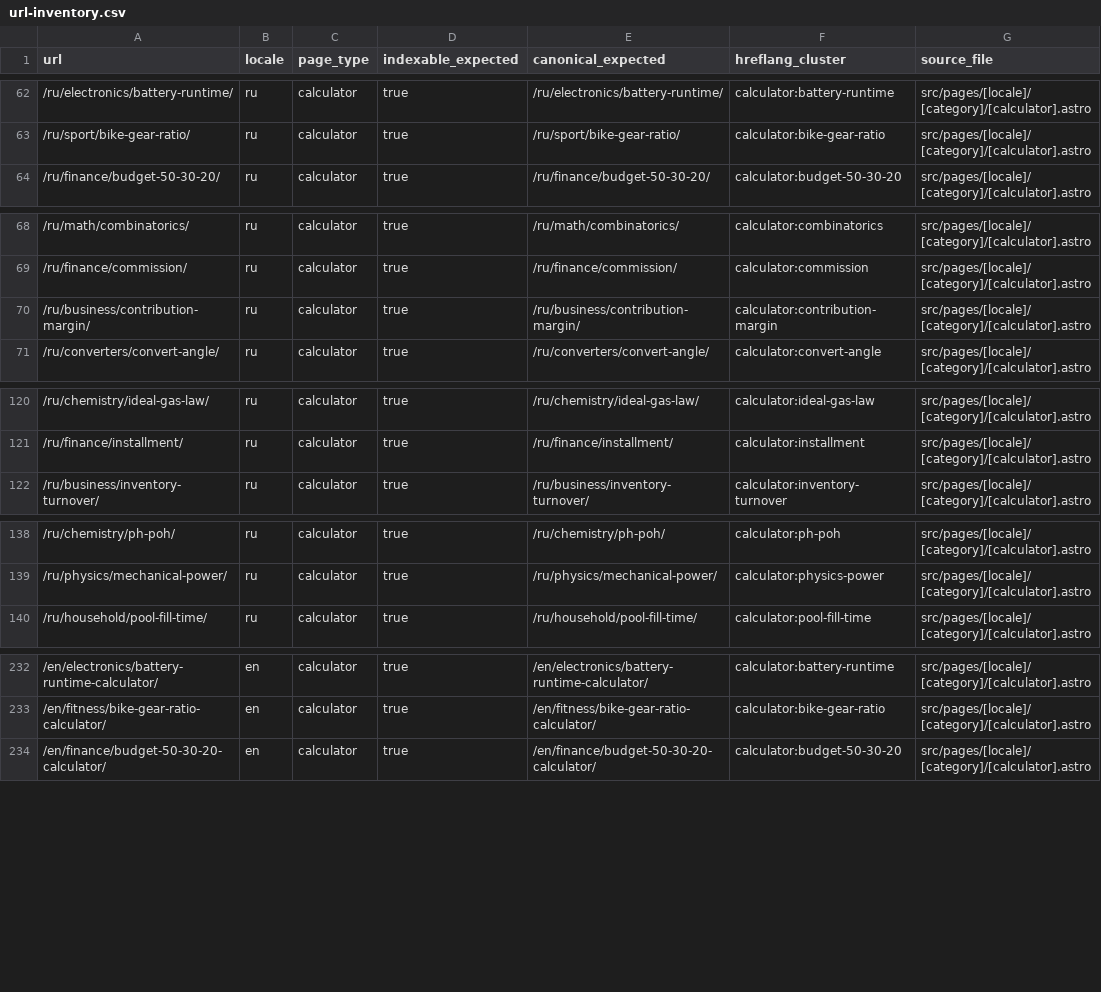
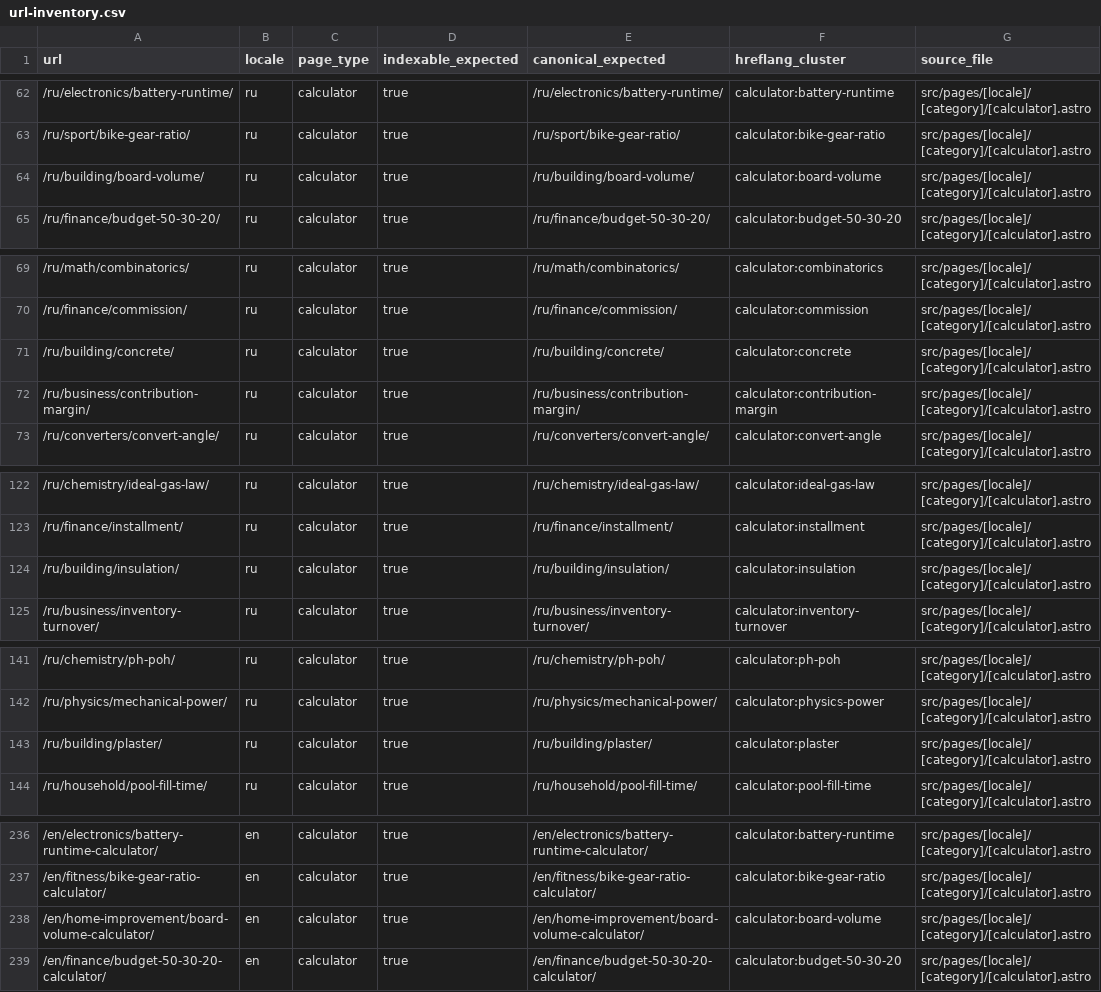
Before and after one commit to lolerkop/Calkulater, a CSV file: frontend/reports/url-inventory.csv, drawn as a sheet; only a part is shown, gaps mark what is left out; the diff covers the shown part only; the diff names each change by its address in the sheet, - before the commit and + after, or states it on an @@ line.

```diff
--- a/frontend/reports/url-inventory.csv
+++ b/frontend/reports/url-inventory.csv
+row 64: /ru/building/board-volume/ | ru | calculator | true | /ru/building/board-volume/ | calculator:board-volume | src/pages/[locale]/[category]/[calculator].astro
+row 71: /ru/building/concrete/ | ru | calculator | true | /ru/building/concrete/ | calculator:concrete | src/pages/[locale]/[category]/[calculator].astro
+row 124: /ru/building/insulation/ | ru | calculator | true | /ru/building/insulation/ | calculator:insulation | src/pages/[locale]/[category]/[calculator].astro
+row 143: /ru/building/plaster/ | ru | calculator | true | /ru/building/plaster/ | calculator:plaster | src/pages/[locale]/[category]/[calculator].astro
+row 238: /en/home-improvement/board-volume-calculator/ | en | calculator | true | /en/home-improvement/board-volume-calculator/ | calculator:board-volume | src/pages/[locale]/[category]/[calculator].astro
```
Also changed, not shown: 7 added rows elsewhere in this file, frontend/reports/localization-parity.csv, 35 other files.
